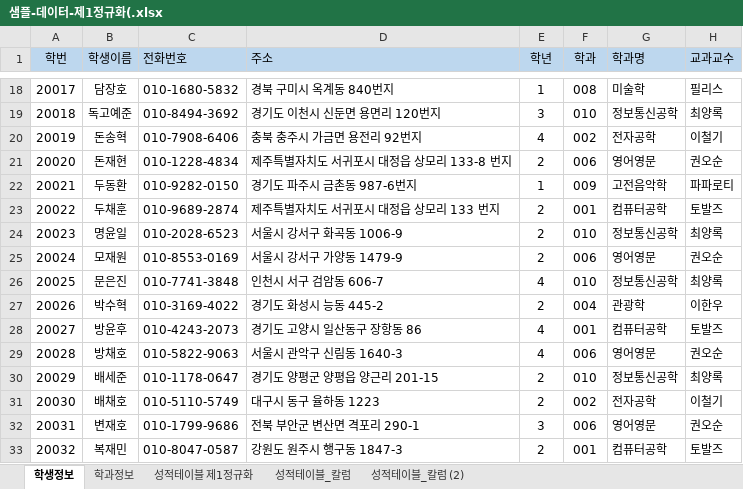
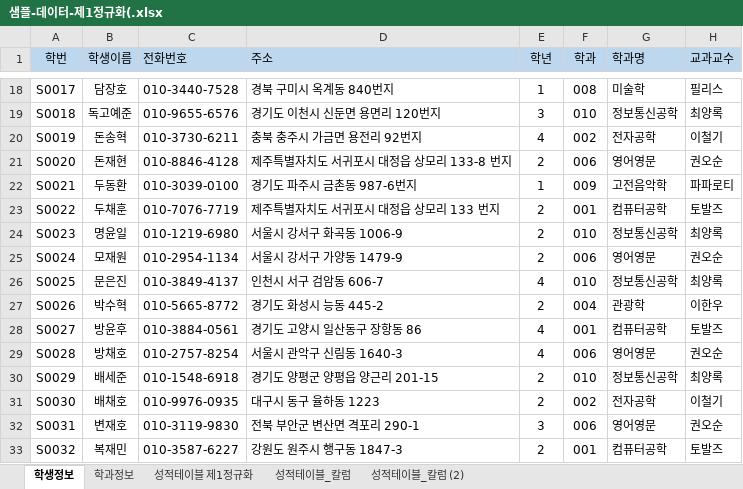
Before and after one commit to wndeld777/Biz_403_2021_04_DBMS, an Excel workbook: 학사관리 샘플데이터/샘플-데이터-제1정규화(.xlsx, sheet 학생정보, drawn as a sheet; only a part is shown, gaps mark what is left out; values as stored, in another font and other column widths than the file's, no borders; the diff covers the shown part only; the diff names each change by its address in the sheet, - before the commit and + after, or states it on an @@ line.

```diff
--- a/학사관리 샘플데이터/샘플-데이터-제1정규화(.xlsx (sheet 학생정보)
+++ b/학사관리 샘플데이터/샘플-데이터-제1정규화(.xlsx (sheet 학생정보)
-A18 (학번): 20017
+A18 (학번): S0017
-C18 (전화번호): 010-1680-5832
+C18 (전화번호): 010-3440-7528
-A19 (학번): 20018
+A19 (학번): S0018
-C19 (전화번호): 010-8494-3692
+C19 (전화번호): 010-9655-6576
-A20 (학번): 20019
+A20 (학번): S0019
-C20 (전화번호): 010-7908-6406
+C20 (전화번호): 010-3730-6211
-A21 (학번): 20020
+A21 (학번): S0020
-C21 (전화번호): 010-1228-4834
+C21 (전화번호): 010-8846-4128
-A22 (학번): 20021
+A22 (학번): S0021
-C22 (전화번호): 010-9282-0150
+C22 (전화번호): 010-3039-0100
-A23 (학번): 20022
+A23 (학번): S0022
-C23 (전화번호): 010-9689-2874
+C23 (전화번호): 010-7076-7719
-A24 (학번): 20023
+A24 (학번): S0023
-C24 (전화번호): 010-2028-6523
+C24 (전화번호): 010-1219-6980
-A25 (학번): 20024
+A25 (학번): S0024
-C25 (전화번호): 010-8553-0169
+C25 (전화번호): 010-2954-1134
-A26 (학번): 20025
+A26 (학번): S0025
-C26 (전화번호): 010-7741-3848
+C26 (전화번호): 010-3849-4137
-A27 (학번): 20026
+A27 (학번): S0026
-C27 (전화번호): 010-3169-4022
+C27 (전화번호): 010-5665-8772
-A28 (학번): 20027
+A28 (학번): S0027
-C28 (전화번호): 010-4243-2073
+C28 (전화번호): 010-3884-0561
-A29 (학번): 20028
+A29 (학번): S0028
-C29 (전화번호): 010-5822-9063
+C29 (전화번호): 010-2757-8254
-A30 (학번): 20029
+A30 (학번): S0029
-C30 (전화번호): 010-1178-0647
+C30 (전화번호): 010-1548-6918
-A31 (학번): 20030
+A31 (학번): S0030
-C31 (전화번호): 010-5110-5749
+C31 (전화번호): 010-9976-0935
-A32 (학번): 20031
+A32 (학번): S0031
-C32 (전화번호): 010-1799-9686
+C32 (전화번호): 010-3119-9830
-A33 (학번): 20032
+A33 (학번): S0032
-C33 (전화번호): 010-8047-0587
+C33 (전화번호): 010-3587-6227
```
Also changed, not shown: 168 edited cells elsewhere in this sheet, sheet 성적테이블_칼럼, sheet 성적테이블_칼럼 (2), charts or pictures, 학사관리 샘플데이터/학사관리-테이블명세.xlsx, 1 other file.
